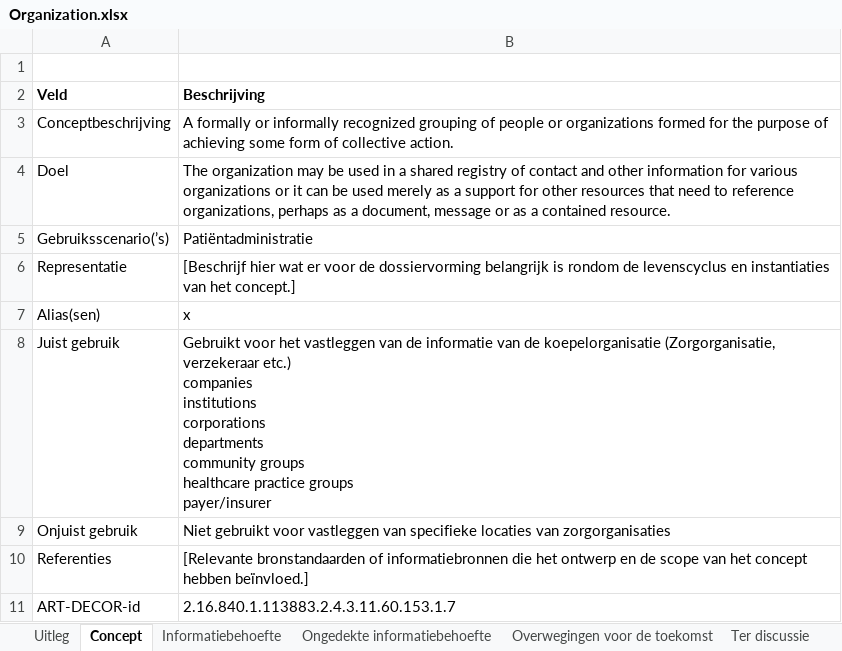
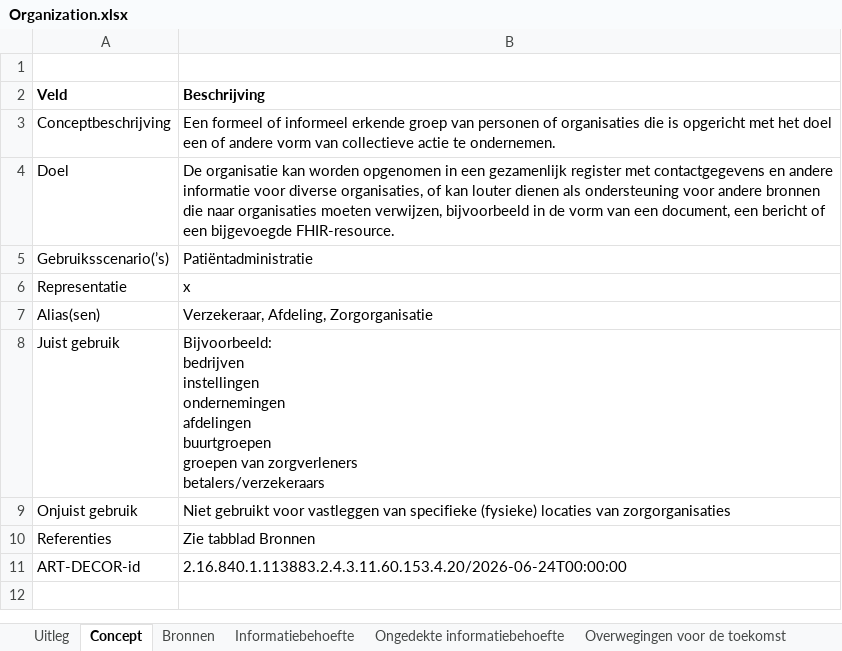
Before and after one commit to Nictiz/GBB-IG, an Excel workbook: input/requirements/Organization.xlsx, sheet Concept, drawn as a sheet; values as stored, in another font and other column widths than the file's, no borders; charts and pictures and table styles not drawn; ↵ is a line break in a cell; the diff names each change by its address in the sheet, - before the commit and + after, or states it on an @@ line.

Commit message:
Organization: refreshed requirements file

```diff
--- a/input/requirements/Organization.xlsx (sheet Concept)
+++ b/input/requirements/Organization.xlsx (sheet Concept)
+sheet tab: Bronnen
-B3 (Beschrijving): A formally or informally recognized grouping of people or organizations formed for the purpose of achieving some form of collective action.
+B3 (Beschrijving): Een formeel of informeel erkende groep van personen of organisaties die is opgericht met het doel een of andere vorm van collectieve actie te ondernemen.
-B4 (Beschrijving): The organization may be used in a shared registry of contact and other information for various organizations or it can be used merely as a support for other resources that need to reference organizations, perhaps as a document, message or as a contained resource.
+B4 (Beschrijving): De organisatie kan worden opgenomen in een gezamenlijk register met contactgegevens en andere informatie voor diverse organisaties, of kan louter dienen als ondersteuning voor andere bronnen die naar organisaties moeten verwijzen, bijvoorbeeld in de vorm van een document, een bericht of een bijgevoegde FHIR-resource.
-B6 (Beschrijving): [Beschrijf hier wat er voor de dossiervorming belangrijk is rondom de levenscyclus en instantiaties van het concept.]
+B6 (Beschrijving): x
-B7 (Beschrijving): x
+B7 (Beschrijving): Verzekeraar, Afdeling, Zorgorganisatie
-B8 (Beschrijving): Gebruikt voor het vastleggen van de informatie van de koepelorganisatie (Zorgorganisatie, verzekeraar etc.) ↵ companies ↵ institutions ↵ corporations ↵ departments ↵ community groups ↵ healthcare practice groups ↵ payer/insurer
+B8 (Beschrijving): Bijvoorbeeld: ↵ bedrijven ↵ instellingen ↵ ondernemingen ↵ afdelingen ↵ buurtgroepen ↵ groepen van zorgverleners ↵ betalers/verzekeraars
-B9 (Beschrijving): …van specifieke locaties van…
+B9 (Beschrijving): …van specifieke (fysieke) locaties van…
-B10 (Beschrijving): [Relevante bronstandaarden of informatiebronnen die het ontwerp en de scope van het concept hebben beïnvloed.]
+B10 (Beschrijving): Zie tabblad Bronnen
-B11 (Beschrijving): 2.16.840.1.113883.2.4.3.11.60.153.1.7
+B11 (Beschrijving): 2.16.840.1.113883.2.4.3.11.60.153.4.20/2026-06-24T00:00:00
```
Also changed, not shown: sheet Informatiebehoefte, sheet Ter discussie, sheet Overwegingen voor de toekomst.
